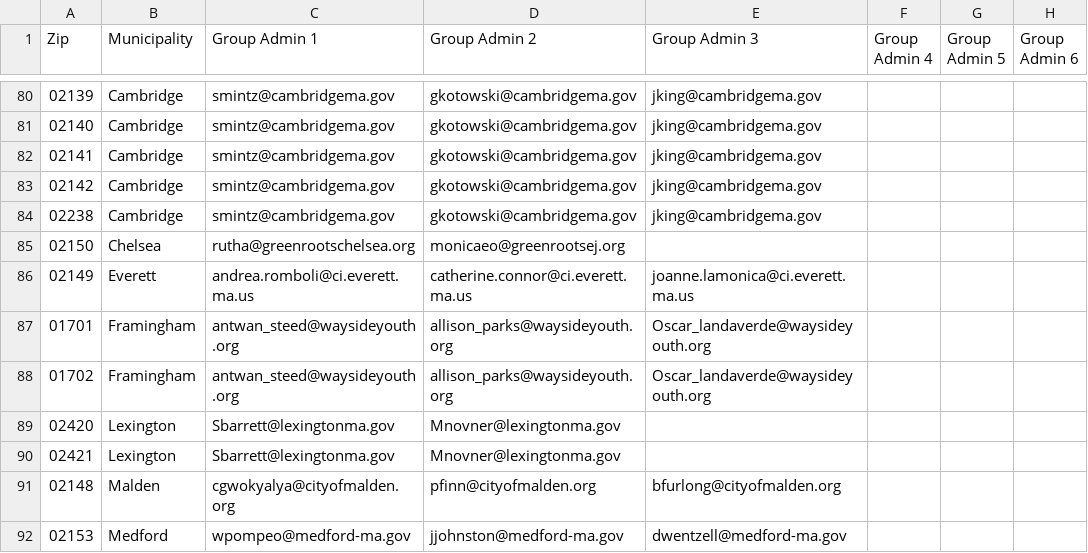
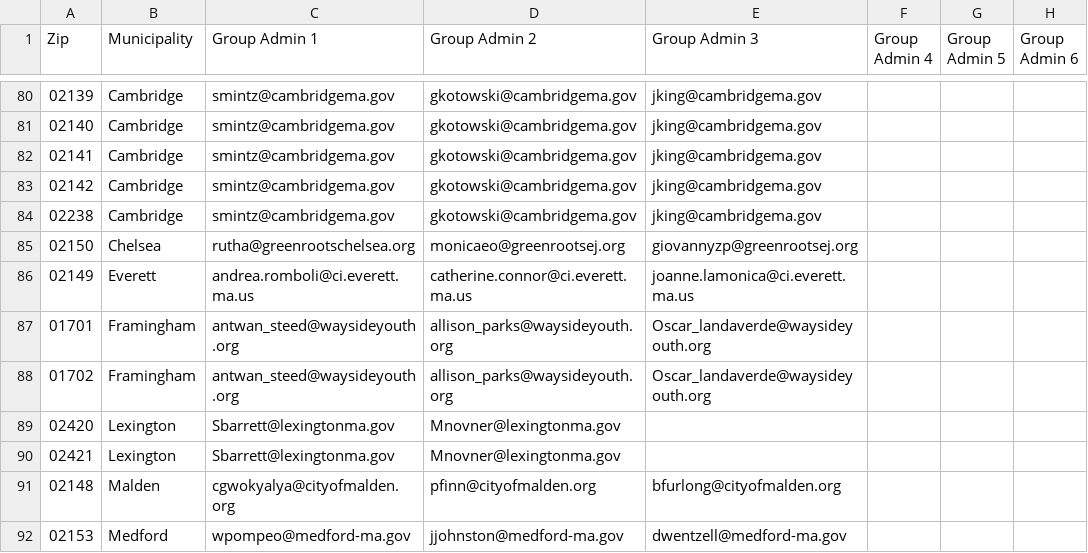
Before and after one commit to mbta/reduced_fares, a CSV file: data_sources/Production Youth Permissions.csv, drawn as a sheet; only a part is shown, gaps mark what is left out; the diff names each change by its address in the sheet, - before the commit and + after, or states it on an @@ line.

Commit message:
add admin

```diff
--- a/data_sources/Production Youth Permissions.csv
+++ b/data_sources/Production Youth Permissions.csv
-E85 (Group Admin 3): (empty)
+E85 (Group Admin 3): giovannyzp@greenrootsej.org
```
